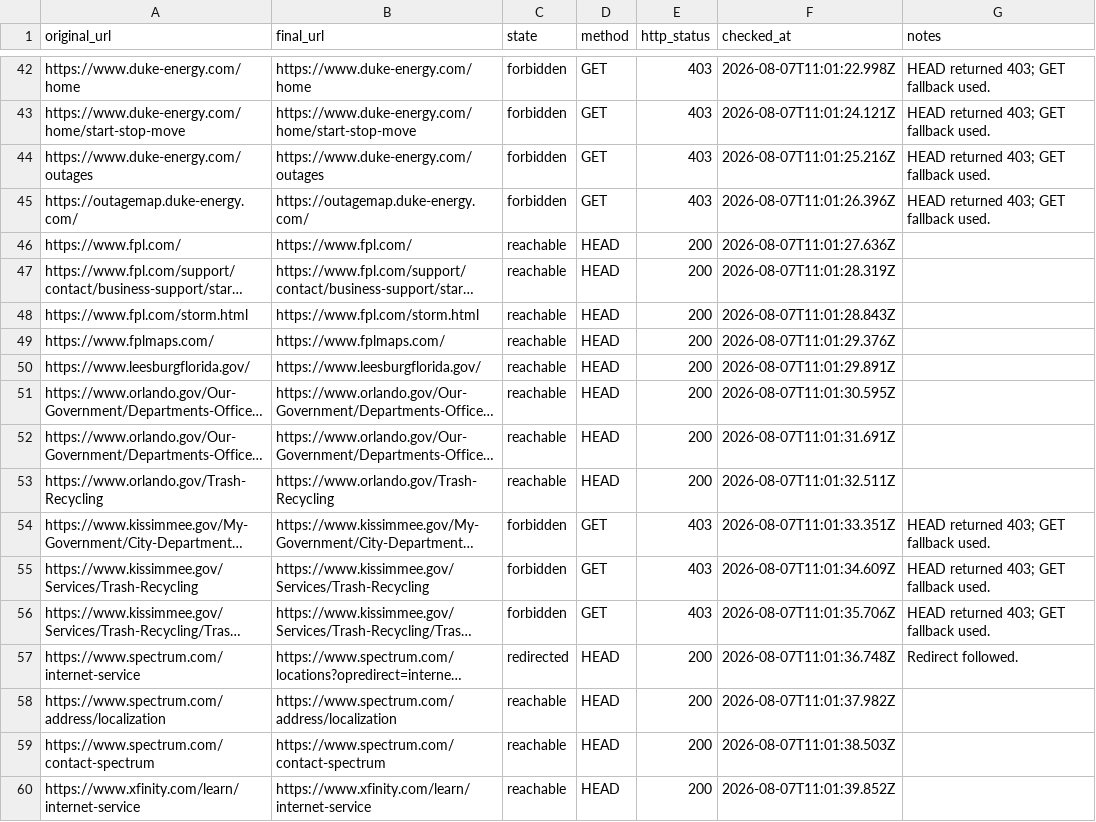
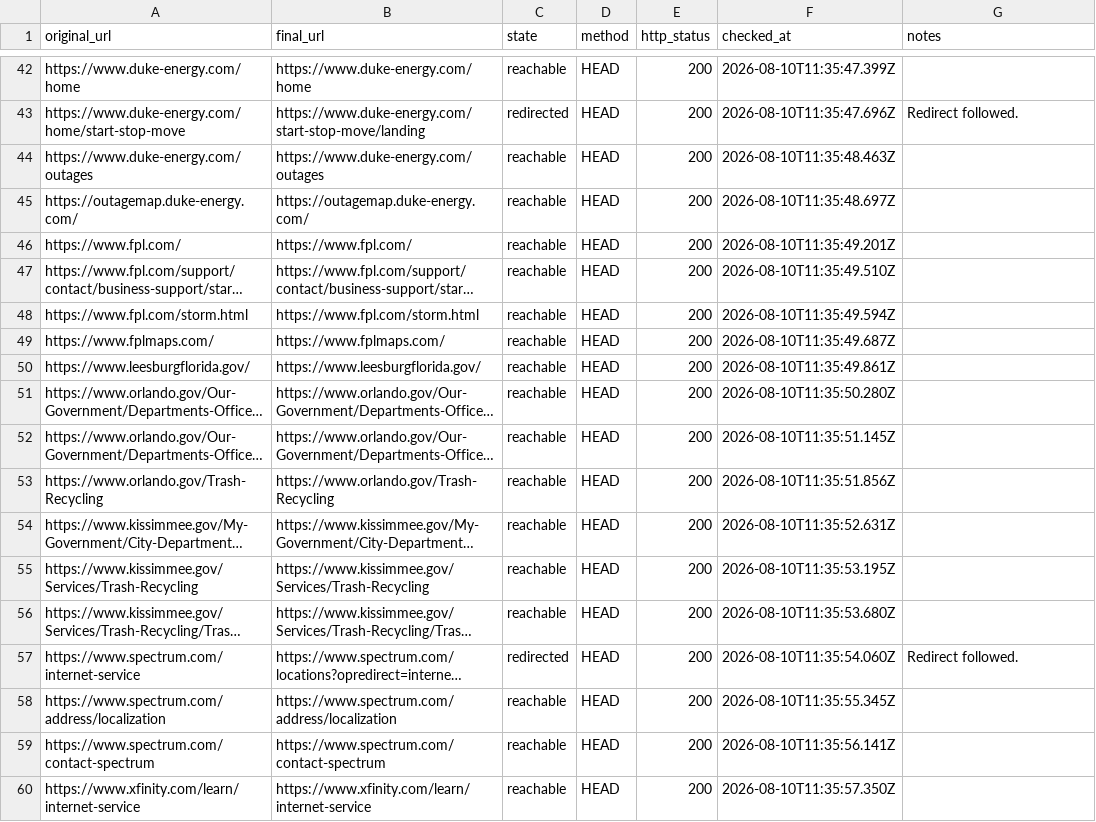
Before and after one commit to jmanock/movein, a CSV file: data/florida/provider-link-status.csv, drawn as a sheet; only a part is shown, gaps mark what is left out; long unchanged cells end in …; the diff covers the shown part only; the diff names each change by its address in the sheet, - before the commit and + after, or states it on an @@ line.

```diff
--- a/data/florida/provider-link-status.csv
+++ b/data/florida/provider-link-status.csv
-C42 (state): forbidden
+C42 (state): reachable
-D42:D45 (method): GET
+D42:D45 (method): HEAD
-E42:E45 (http_status): 403
+E42:E45 (http_status): 200
-F42 (checked_at): 2026-08-07T11:01:22.998Z
+F42 (checked_at): 2026-08-10T11:35:47.399Z
-G42 (notes): HEAD returned 403; GET fallback used.
+G42 (notes): (empty)
-B43 (final_url): https://www.duke-energy.com/home/start-stop-move
+B43 (final_url): https://www.duke-energy.com/start-stop-move/landing
-C43 (state): forbidden
+C43 (state): redirected
-F43 (checked_at): 2026-08-07T11:01:24.121Z
+F43 (checked_at): 2026-08-10T11:35:47.696Z
-G43 (notes): HEAD returned 403; GET fallback used.
+G43 (notes): Redirect followed.
-C44:C45 (state): forbidden
+C44:C45 (state): reachable
-F44 (checked_at): 2026-08-07T11:01:25.216Z
+F44 (checked_at): 2026-08-10T11:35:48.463Z
-G44:G45 (notes): HEAD returned 403; GET fallback used.
+G44:G45 (notes): (empty)
-F45 (checked_at): 2026-08-07T11:01:26.396Z
+F45 (checked_at): 2026-08-10T11:35:48.697Z
-F46 (checked_at): 2026-08-07T11:01:27.636Z
+F46 (checked_at): 2026-08-10T11:35:49.201Z
-F47 (checked_at): 2026-08-07T11:01:28.319Z
+F47 (checked_at): 2026-08-10T11:35:49.510Z
-F48 (checked_at): 2026-08-07T11:01:28.843Z
+F48 (checked_at): 2026-08-10T11:35:49.594Z
-F49 (checked_at): 2026-08-07T11:01:29.376Z
+F49 (checked_at): 2026-08-10T11:35:49.687Z
-F50 (checked_at): 2026-08-07T11:01:29.891Z
+F50 (checked_at): 2026-08-10T11:35:49.861Z
-F51 (checked_at): 2026-08-07T11:01:30.595Z
+F51 (checked_at): 2026-08-10T11:35:50.280Z
-F52 (checked_at): 2026-08-07T11:01:31.691Z
+F52 (checked_at): 2026-08-10T11:35:51.145Z
-F53 (checked_at): 2026-08-07T11:01:32.511Z
+F53 (checked_at): 2026-08-10T11:35:51.856Z
-C54:C56 (state): forbidden
+C54:C56 (state): reachable
-D54:D56 (method): GET
+D54:D56 (method): HEAD
-E54:E56 (http_status): 403
+E54:E56 (http_status): 200
-F54 (checked_at): 2026-08-07T11:01:33.351Z
+F54 (checked_at): 2026-08-10T11:35:52.631Z
-G54:G56 (notes): HEAD returned 403; GET fallback used.
+G54:G56 (notes): (empty)
-F55 (checked_at): 2026-08-07T11:01:34.609Z
+F55 (checked_at): 2026-08-10T11:35:53.195Z
-F56 (checked_at): 2026-08-07T11:01:35.706Z
+F56 (checked_at): 2026-08-10T11:35:53.680Z
-F57 (checked_at): 2026-08-07T11:01:36.748Z
+F57 (checked_at): 2026-08-10T11:35:54.060Z
-F58 (checked_at): 2026-08-07T11:01:37.982Z
+F58 (checked_at): 2026-08-10T11:35:55.345Z
-F59 (checked_at): 2026-08-07T11:01:38.503Z
+F59 (checked_at): 2026-08-10T11:35:56.141Z
-F60 (checked_at): 2026-08-07T11:01:39.852Z
+F60 (checked_at): 2026-08-10T11:35:57.350Z
```
Also changed, not shown: 3 added rows and 96 edited cells elsewhere in this file, data/florida/florida-data-sources.csv, data/florida/florida-provider-contacts.csv, 43 other files.
